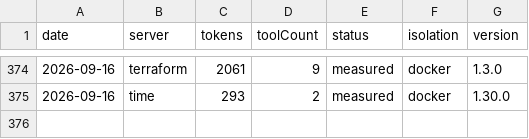
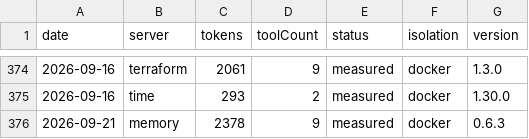
Before and after one commit to actions-marketplace-validations/athakur3_mcp-context-cost, a CSV file: results/history.csv, drawn as a sheet; only a part is shown, gaps mark what is left out; the diff names each change by its address in the sheet, - before the commit and + after, or states it on an @@ line.

```diff
--- a/results/history.csv
+++ b/results/history.csv
+row 376: 2026-09-21 | memory | 2378 | 9 | measured | docker | 0.6.3
```
Also changed, not shown: 6 other files.
